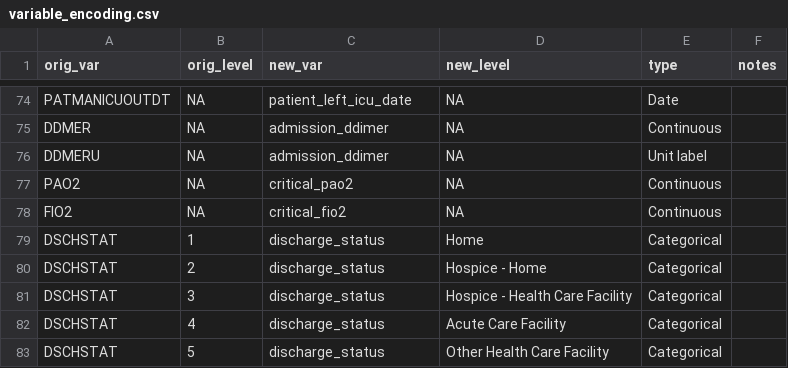
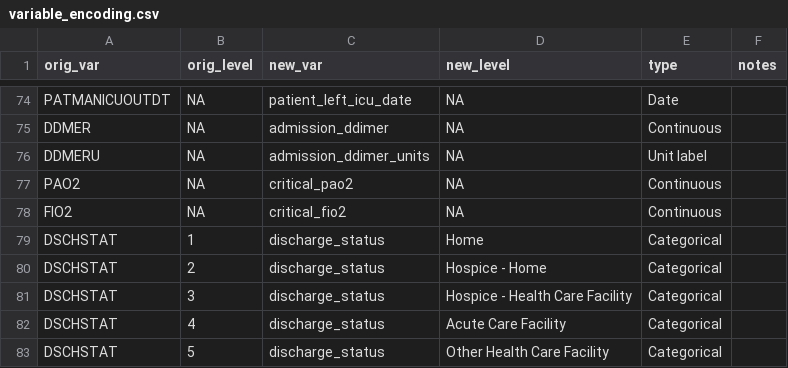
Before and after one commit to rsoren/aha_covid_dataprep_specs, a CSV file: variable_encoding.csv, drawn as a sheet; only a part is shown, gaps mark what is left out.

Commit message:
Update variable_encoding.csv

```diff
--- a/variable_encoding.csv
+++ b/variable_encoding.csv
@@ -75,3 +75,3 @@ PATMANICUOUTDT,NA,patient_left_icu_date,NA,"Date",
 DDMER,NA,admission_ddimer,NA,"Continuous",
-DDMERU,NA,admission_ddimer,NA,"Unit label",
+DDMERU,NA,admission_ddimer_units,NA,"Unit label",
 PAO2,NA,critical_pao2,NA,"Continuous",
```
